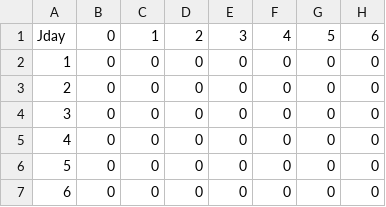
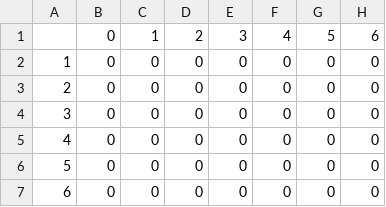
Before and after one commit to JohnnyHewson/Plant-Growth, a CSV file: Project/Data/Raw/Average Hourly PAR.csv, drawn as a sheet; only a part is shown; the diff names each change by its address in the sheet, - before the commit and + after, or states it on an @@ line.

```diff
--- a/Project/Data/Raw/Average Hourly PAR.csv
+++ b/Project/Data/Raw/Average Hourly PAR.csv
-A1: Jday
+A1: (empty)
```
Also changed, not shown: 2 other files.
